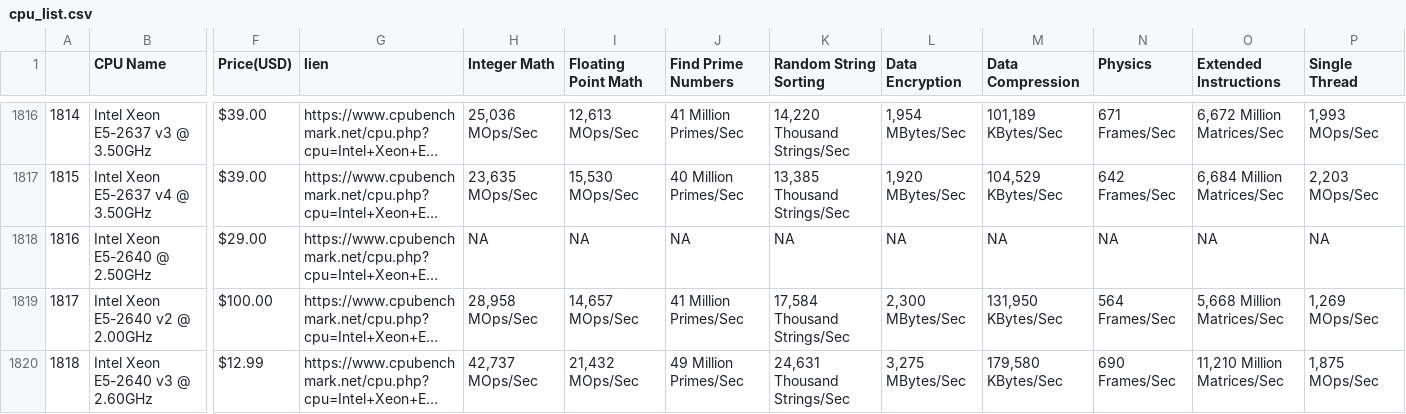
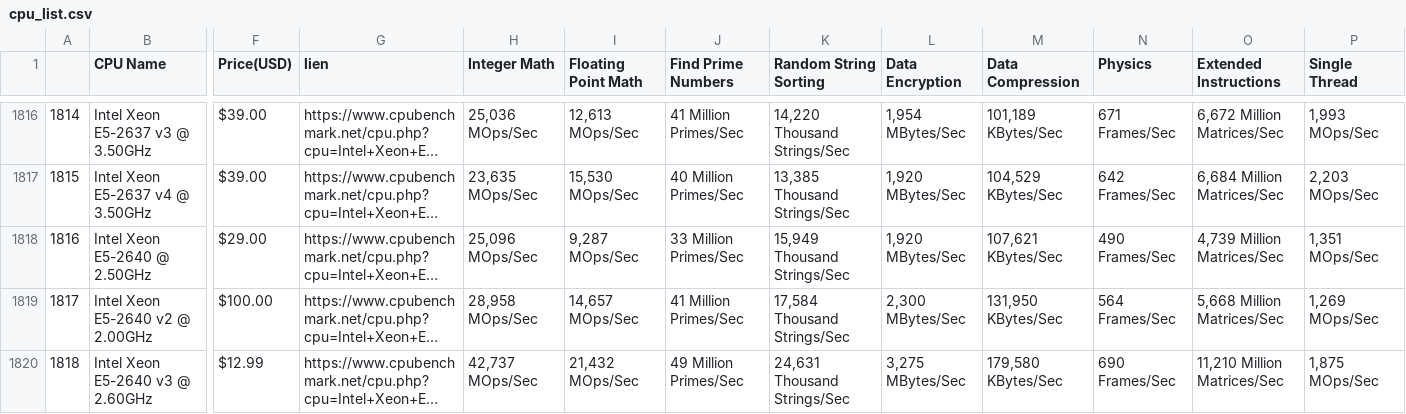
Before and after one commit to Val832/produit_digital, a CSV file: projet1 /data/cpu_list.csv (was data/cpu_list.csv), drawn as a sheet; only a part is shown, gaps mark what is left out; long unchanged cells end in …; the diff names each change by its address in the sheet, - before the commit and + after, or states it on an @@ line.

```diff
--- a/data/cpu_list.csv
+++ b/projet1 /data/cpu_list.csv
-H1818 (Integer Math): NA
+H1818 (Integer Math): 25,096 MOps/Sec
-I1818 (Floating Point Math): NA
+I1818 (Floating Point Math): 9,287 MOps/Sec
-J1818 (Find Prime Numbers): NA
+J1818 (Find Prime Numbers): 33 Million Primes/Sec
-K1818 (Random String Sorting): NA
+K1818 (Random String Sorting): 15,949 Thousand Strings/Sec
-L1818 (Data Encryption): NA
+L1818 (Data Encryption): 1,920 MBytes/Sec
-M1818 (Data Compression): NA
+M1818 (Data Compression): 107,621 KBytes/Sec
-N1818 (Physics): NA
+N1818 (Physics): 490 Frames/Sec
-O1818 (Extended Instructions): NA
+O1818 (Extended Instructions): 4,739 Million Matrices/Sec
-P1818 (Single Thread): NA
+P1818 (Single Thread): 1,351 MOps/Sec
```
Also changed, not shown: projet1 /data/hdd_list.csv, 11 other files.
